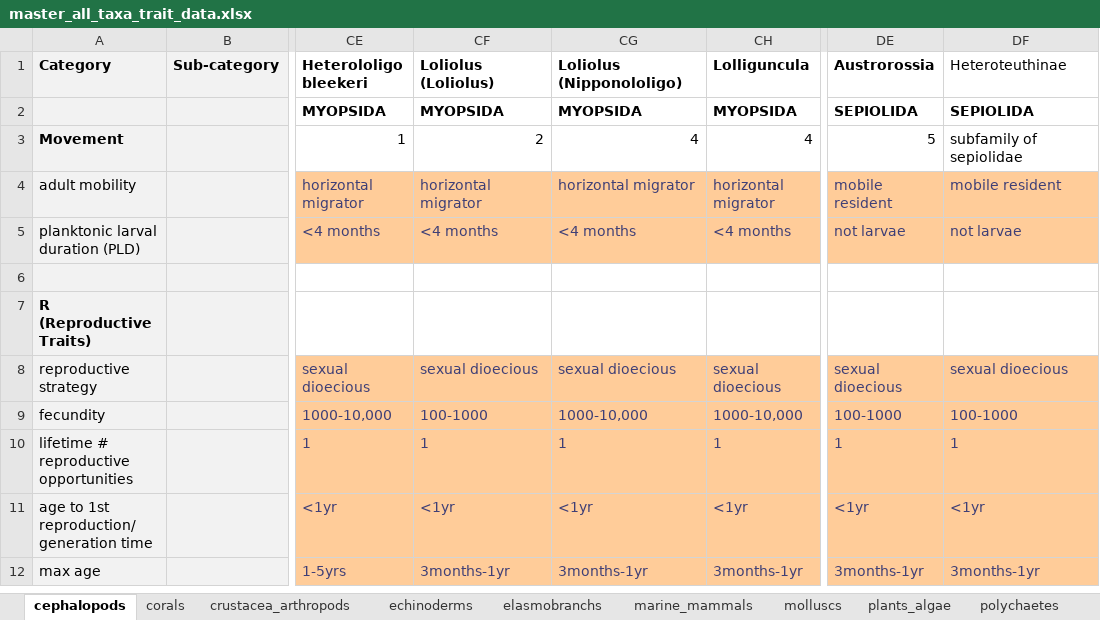
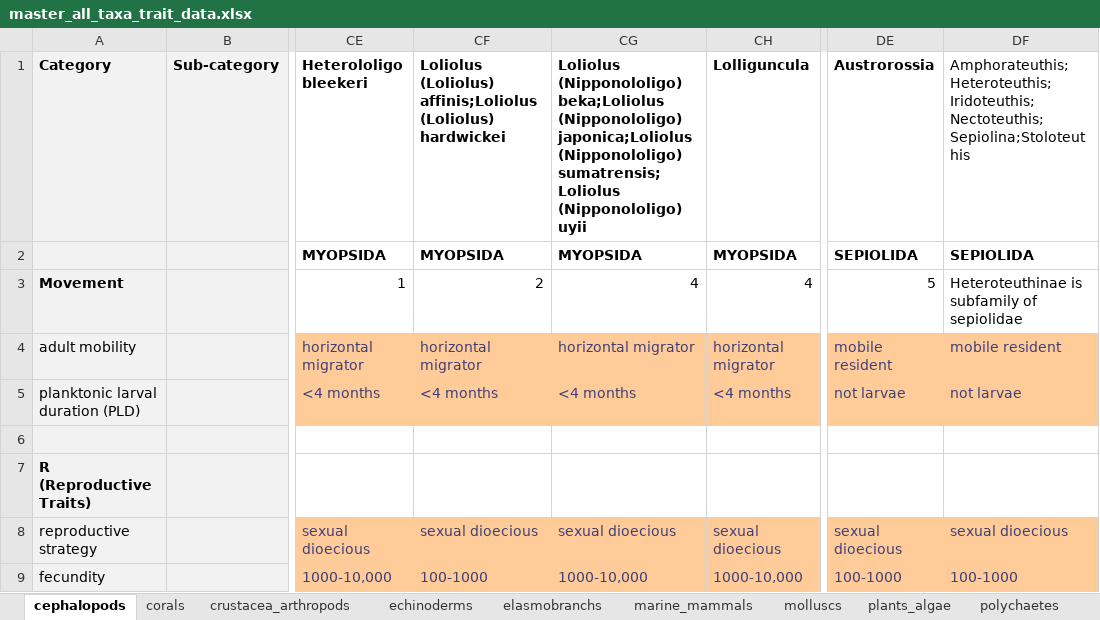
Before and after one commit to mapping-marine-spp-vuln/spp_vuln_framework, an Excel workbook: _raw_data/xlsx/master_all_taxa_trait_data.xlsx, sheet cephalopods, drawn as a sheet; only a part is shown, gaps mark what is left out; the shorter side is filled out with more unchanged rows; values as stored, in another font and other column widths than the file's, no borders; the diff names each change by its address in the sheet, - before the commit and + after, or states it on an @@ line.

Commit message:
broke out heteroteuthinae into genus level, and loliolus into spp level
Former-commit-id: 94cf4445368e819d81fd0911288037e7d95a70e9

```diff
--- a/_raw_data/xlsx/master_all_taxa_trait_data.xlsx (sheet cephalopods)
+++ b/_raw_data/xlsx/master_all_taxa_trait_data.xlsx (sheet cephalopods)
-CF1: Loliolus (Loliolus)
+CF1: Loliolus (Loliolus) affinis;Loliolus (Loliolus) hardwickei
-CG1: Loliolus (Nipponololigo)
+CG1: Loliolus (Nipponololigo) beka;Loliolus (Nipponololigo) japonica;Loliolus (Nipponololigo) sumatrensis;Loliolus (Nipponololigo) uyii
-DF1: Heteroteuthinae
+DF1: Amphorateuthis;Heteroteuthis;Iridoteuthis;Nectoteuthis;Sepiolina;Stoloteuthis
-DF3: subfamily of sepiolidae
+DF3: Heteroteuthinae is subfamily of sepiolidae
```
